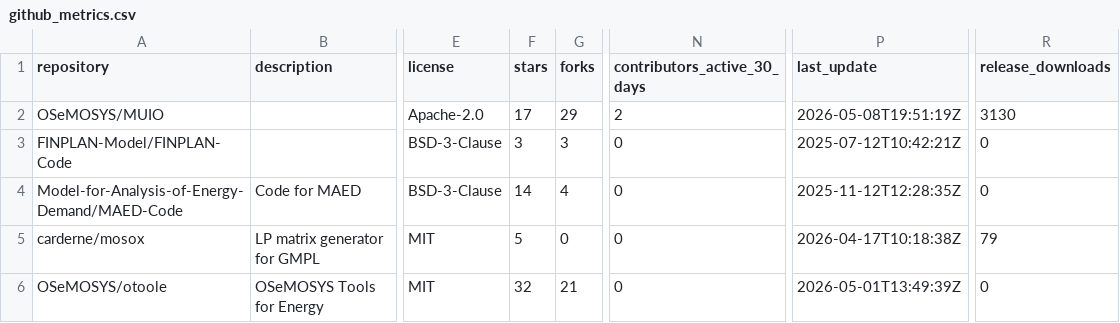
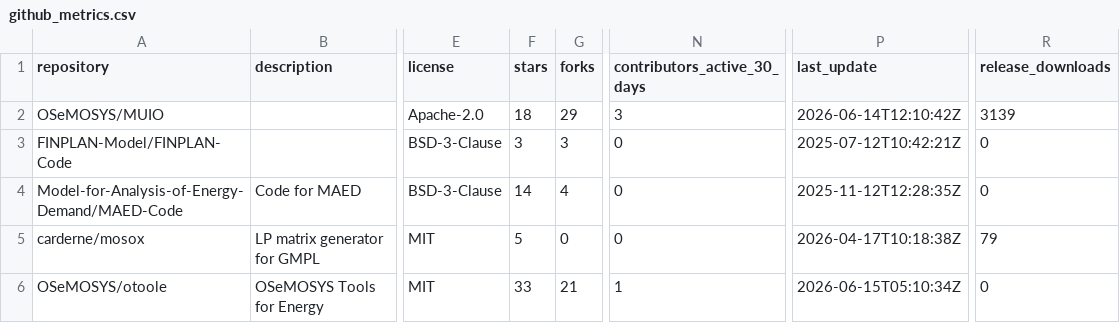
Before and after one commit to VedranKapor/github-metrics-dashboard, a CSV file: github_metrics.csv, drawn as a sheet; only a part is shown, gaps mark what is left out; the diff names each change by its address in the sheet, - before the commit and + after, or states it on an @@ line.

```diff
--- a/github_metrics.csv
+++ b/github_metrics.csv
-F2 (stars): 17
+F2 (stars): 18
-N2 (contributors_active_30_days): 2
+N2 (contributors_active_30_days): 3
-P2 (last_update): 2026-05-08T19:51:19Z
+P2 (last_update): 2026-06-14T12:10:42Z
-R2 (release_downloads): 3130
+R2 (release_downloads): 3139
-F6 (stars): 32
+F6 (stars): 33
-N6 (contributors_active_30_days): 0
+N6 (contributors_active_30_days): 1
-P6 (last_update): 2026-05-01T13:49:39Z
+P6 (last_update): 2026-06-15T05:10:34Z
```
